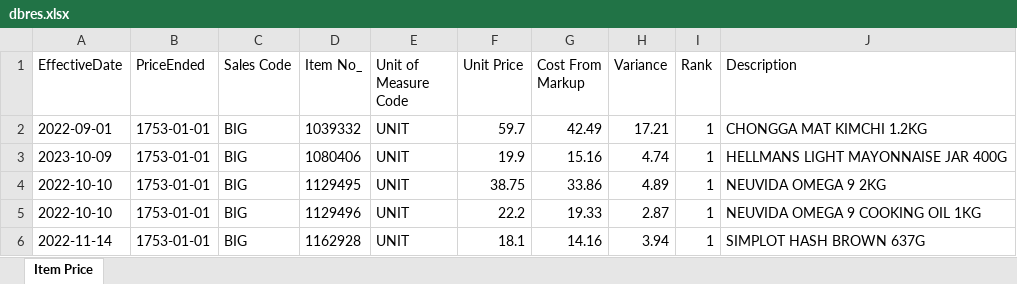
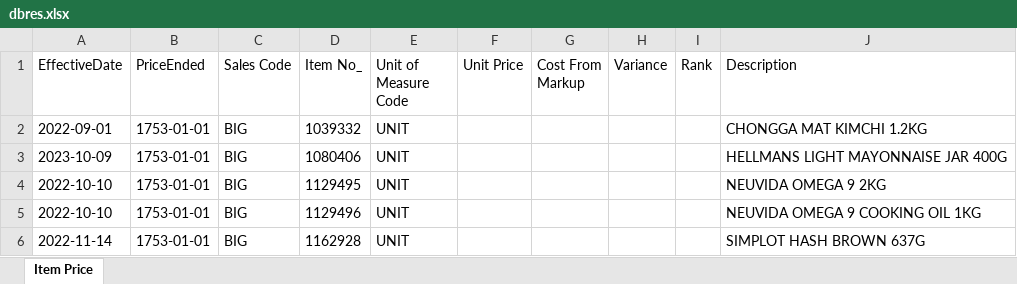
Before and after one commit to AbrarHayatNadim/PriceMatching, an Excel workbook: PriceMatching/dbres.xlsx, sheet Item Price, drawn as a sheet; values as stored, in another font and other column widths than the file's, no borders; the diff names each change by its address in the sheet, - before the commit and + after, or states it on an @@ line.

```diff
--- a/PriceMatching/dbres.xlsx (sheet Item Price)
+++ b/PriceMatching/dbres.xlsx (sheet Item Price)
-F2 (Unit Price): 59.7
+F2 (Unit Price): (empty)
-G2 (Cost From Markup): 42.49
+G2 (Cost From Markup): (empty)
-H2 (Variance): 17.21
+H2 (Variance): (empty)
-I2:I6 (Rank): 1
+I2:I6 (Rank): (empty)
-F3 (Unit Price): 19.9
+F3 (Unit Price): (empty)
-G3 (Cost From Markup): 15.16
+G3 (Cost From Markup): (empty)
-H3 (Variance): 4.74
+H3 (Variance): (empty)
-F4 (Unit Price): 38.75
+F4 (Unit Price): (empty)
-G4 (Cost From Markup): 33.86
+G4 (Cost From Markup): (empty)
-H4 (Variance): 4.89
+H4 (Variance): (empty)
-F5 (Unit Price): 22.2
+F5 (Unit Price): (empty)
-G5 (Cost From Markup): 19.33
+G5 (Cost From Markup): (empty)
-H5 (Variance): 2.87
+H5 (Variance): (empty)
-F6 (Unit Price): 18.1
+F6 (Unit Price): (empty)
-G6 (Cost From Markup): 14.16
+G6 (Cost From Markup): (empty)
-H6 (Variance): 3.94
+H6 (Variance): (empty)
```
Also changed, not shown: 1 other file.
